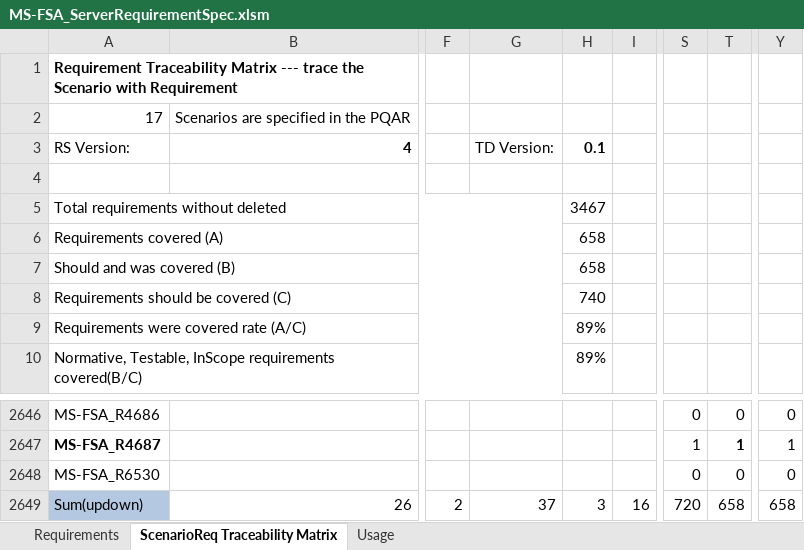
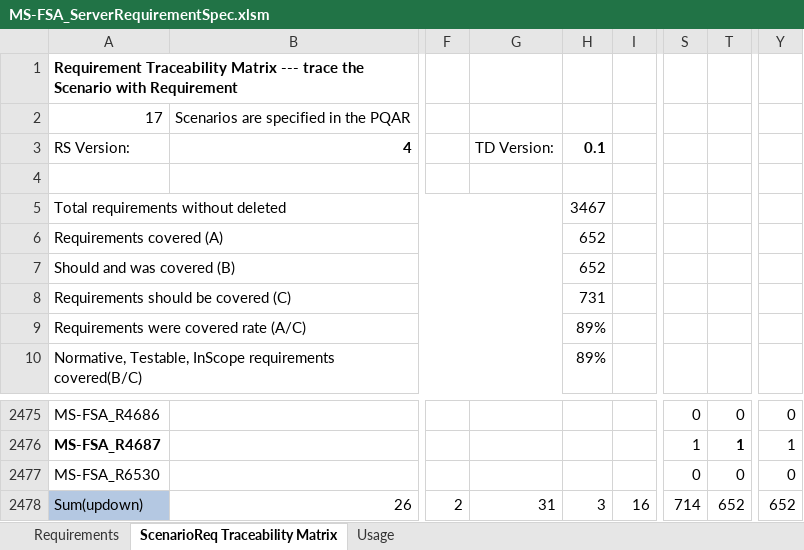
Before and after one commit to microsoft/WindowsProtocolTestSuites, an Excel workbook: TestSuites/FileServer/docs/MS-FSA_ServerRequirementSpec.xlsm, sheet ScenarioReq Traceability Matrix, drawn as a sheet; only a part is shown, gaps mark what is left out; values as stored, in another font and other column widths than the file's, no borders; addresses are those after the commit; the diff covers the shown part only; the diff names each change by its address in the sheet, - before the commit and + after, or states it on an @@ line.

```diff
--- a/TestSuites/FileServer/docs/MS-FSA_ServerRequirementSpec.xlsm (sheet ScenarioReq Traceability Matrix)
+++ b/TestSuites/FileServer/docs/MS-FSA_ServerRequirementSpec.xlsm (sheet ScenarioReq Traceability Matrix)
-H6:H7 (0.1): 658
+H6:H7 (0.1): 652
-H8 (0.1): 740
+H8 (0.1): 731
-G2478 (TD Version:): 37
+G2478 (TD Version:): 31
-S2478: 720
+S2478: 714
-T2478: 658
+T2478: 652
-Y2478: 658
+Y2478: 652
```
Also changed, not shown: 171 removed rows elsewhere in this sheet, sheet Requirements, formulas that keep their value, hidden cells.
